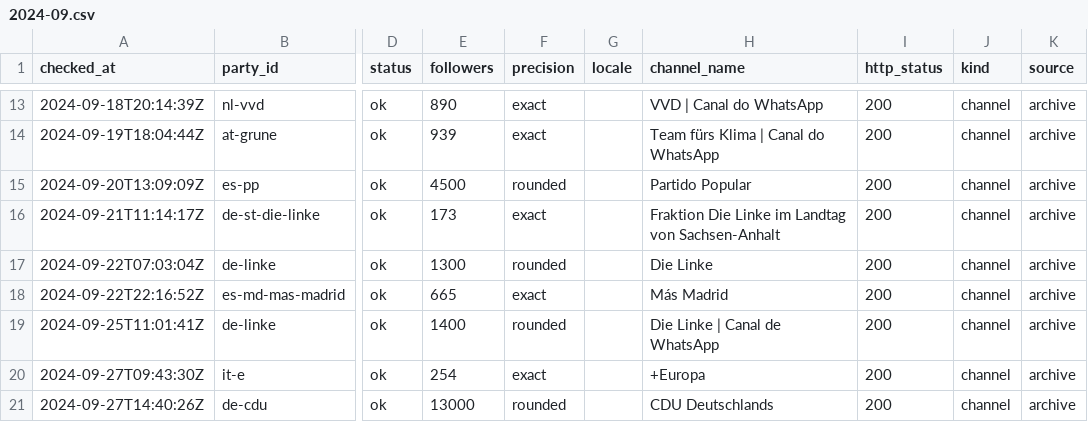
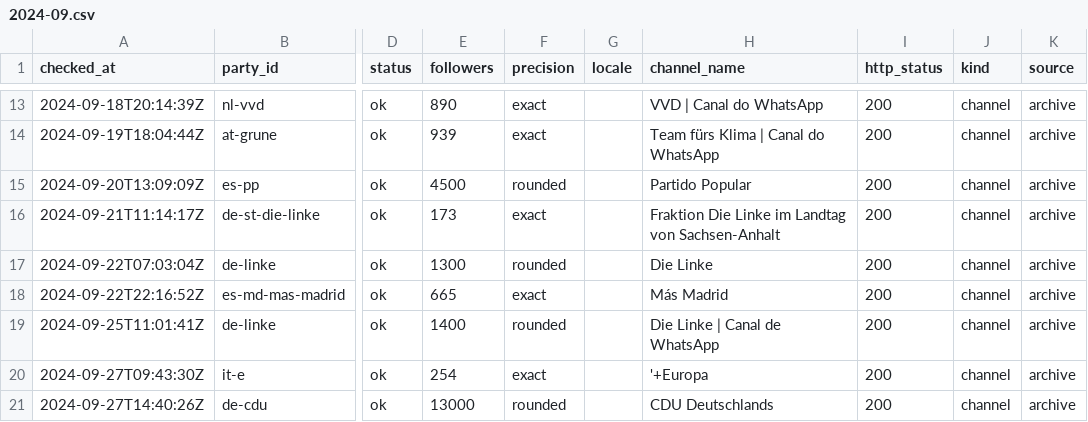
Before and after one commit to procom-dev/political-whatsapp-channels, a CSV file: datasets/party-channels/observations/2024-09.csv, drawn as a sheet; only a part is shown, gaps mark what is left out; the diff names each change by its address in the sheet, - before the commit and + after, or states it on an @@ line.

```diff
--- a/datasets/party-channels/observations/2024-09.csv
+++ b/datasets/party-channels/observations/2024-09.csv
-H20 (channel_name): +Europa
+H20 (channel_name): '+Europa
```
Also changed, not shown: datasets/party-channels/observations/2024-05.csv, datasets/party-channels/observations/2024-06.csv, 35 other files.
